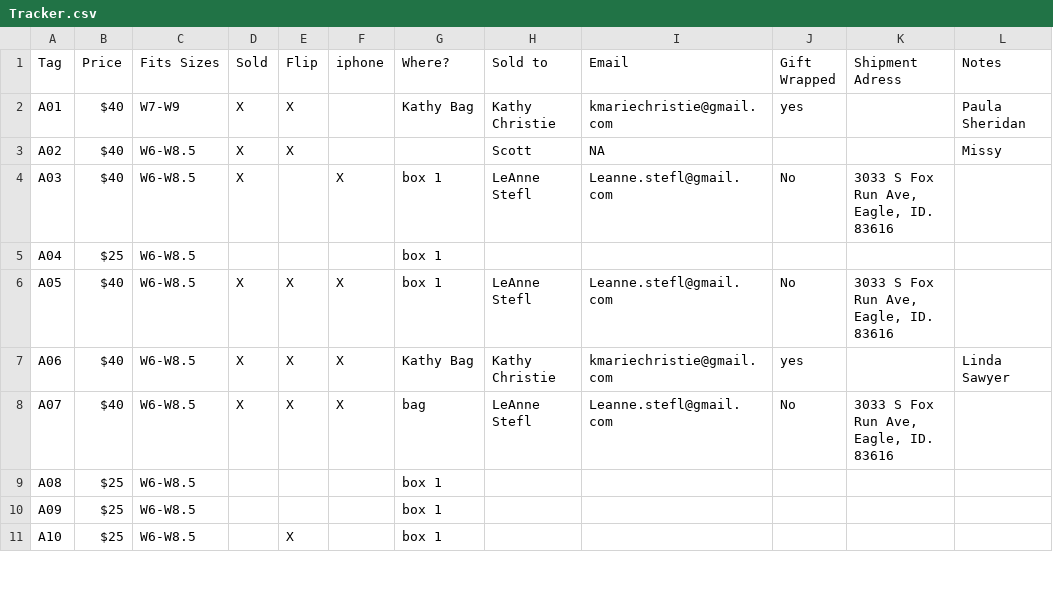
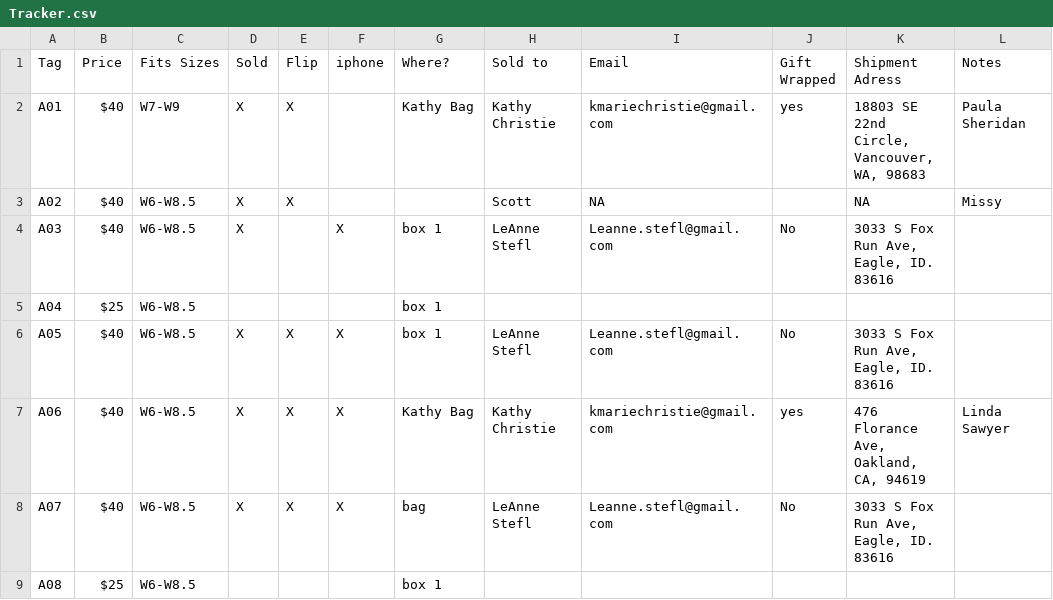
Before and after one commit to sspiel4/SlipFundraiser, a CSV file: Tracker.csv, drawn as a sheet; only a part is shown; the shorter side is filled out with more unchanged rows; the diff covers the shown part only.

```diff
--- a/Tracker.csv
+++ b/Tracker.csv
@@ -1,4 +1,4 @@
 Tag,Price,Fits Sizes,Sold,Flip,iphone,Where?,Sold to ,Email,Gift Wrapped,Shipment Adress,Notes
-A01,$40 ,W7-W9,X,X,,Kathy Bag,Kathy Christie,kmariechristie@gmail.com,yes,,Paula Sheridan
-A02,$40 ,W6-W8.5,X,X,,,Scott,NA,,,Missy
+A01,$40 ,W7-W9,X,X,,Kathy Bag,Kathy Christie,kmariechristie@gmail.com,yes,"18803 SE 22nd Circle, Vancouver, WA, 98683",Paula Sheridan
+A02,$40 ,W6-W8.5,X,X,,,Scott,NA,,NA,Missy
 A03,$40 ,W6-W8.5,X,,X,box 1,LeAnne Stefl,Leanne.stefl@gmail.com,No,"3033 S Fox Run Ave, Eagle, ID. 83616",
@@ -6,3 +6,3 @@ A04,$25 ,W6-W8.5,,,,box 1,,,,,
 A05,$40 ,W6-W8.5,X,X,X,box 1,LeAnne Stefl,Leanne.stefl@gmail.com,No,"3033 S Fox Run Ave, Eagle, ID. 83616",
-A06,$40 ,W6-W8.5,X,X,X,Kathy Bag,Kathy Christie,kmariechristie@gmail.com,yes,,Linda Sawyer
+A06,$40 ,W6-W8.5,X,X,X,Kathy Bag,Kathy Christie,kmariechristie@gmail.com,yes,"476 Florance Ave, Oakland, CA, 94619",Linda Sawyer
 A07,$40 ,W6-W8.5,X,X,X,bag,LeAnne Stefl,Leanne.stefl@gmail.com,No,"3033 S Fox Run Ave, Eagle, ID. 83616",
```
Also changed, not shown: 17 edited cells elsewhere in this file, 2 other files.
